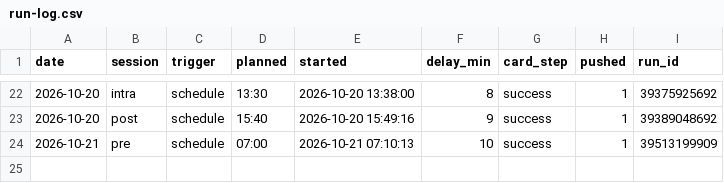
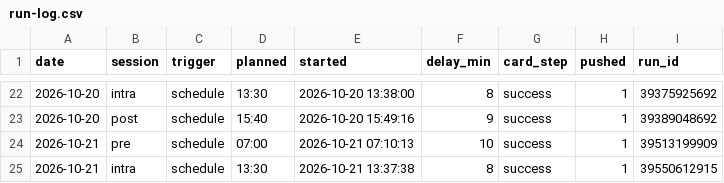
Before and after one commit to hanagar2025/Lingma-honghu-project, a CSV file: share/decision/run-log.csv, drawn as a sheet; only a part is shown, gaps mark what is left out.

Commit message:
执行单 2026-10-21 intra

```diff
--- a/share/decision/run-log.csv
+++ b/share/decision/run-log.csv
@@ -24 +24,2 @@ date,session,trigger,planned,started,delay_min,card_step,pushed,run_id
 2026-10-21,pre,schedule,07:00,2026-10-21 07:10:13,10,success,1,39513199909
+2026-10-21,intra,schedule,13:30,2026-10-21 13:37:38,8,success,1,39550612915
```
Also changed, not shown: 4 other files.
